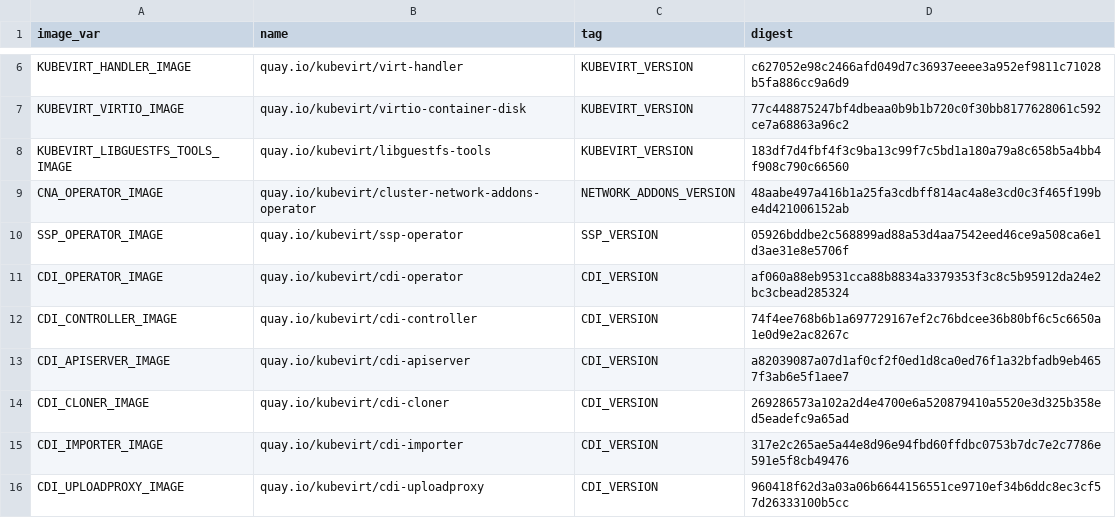
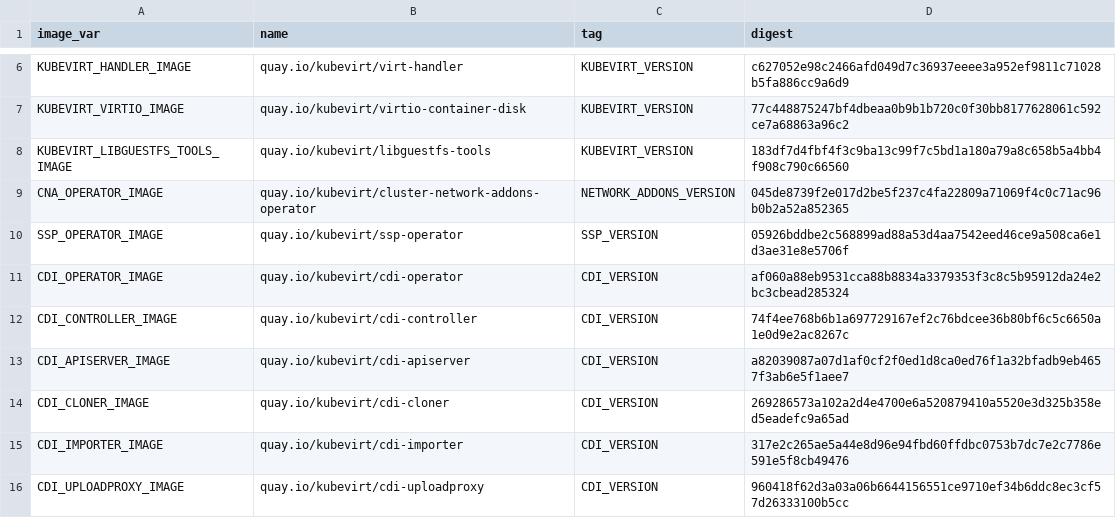
Before and after one commit to kubevirt/hyperconverged-cluster-operator, a CSV file: deploy/images.csv, drawn as a sheet; only a part is shown, gaps mark what is left out.

```diff
--- a/deploy/images.csv
+++ b/deploy/images.csv
@@ -8,3 +8,3 @@ KUBEVIRT_VIRTIO_IMAGE,quay.io/kubevirt/virtio-container-disk,KUBEVIRT_VERSION,77
 KUBEVIRT_LIBGUESTFS_TOOLS_IMAGE,quay.io/kubevirt/libguestfs-tools,KUBEVIRT_VERSION,183df7d4fbf4f3c9ba13c99f7c5bd1a180a79a8c658b5a4bb4f908c790c66560
-CNA_OPERATOR_IMAGE,quay.io/kubevirt/cluster-network-addons-operator,NETWORK_ADDONS_VERSION,48aabe497a416b1a25fa3cdbff814ac4a8e3cd0c3f465f199be4d421006152ab
+CNA_OPERATOR_IMAGE,quay.io/kubevirt/cluster-network-addons-operator,NETWORK_ADDONS_VERSION,045de8739f2e017d2be5f237c4fa22809a71069f4c0c71ac96b0b2a52a852365
 SSP_OPERATOR_IMAGE,quay.io/kubevirt/ssp-operator,SSP_VERSION,05926bddbe2c568899ad88a53d4aa7542eed46ce9a508ca6e1d3ae31e8e5706f
```
Also changed, not shown: 8 other files.
